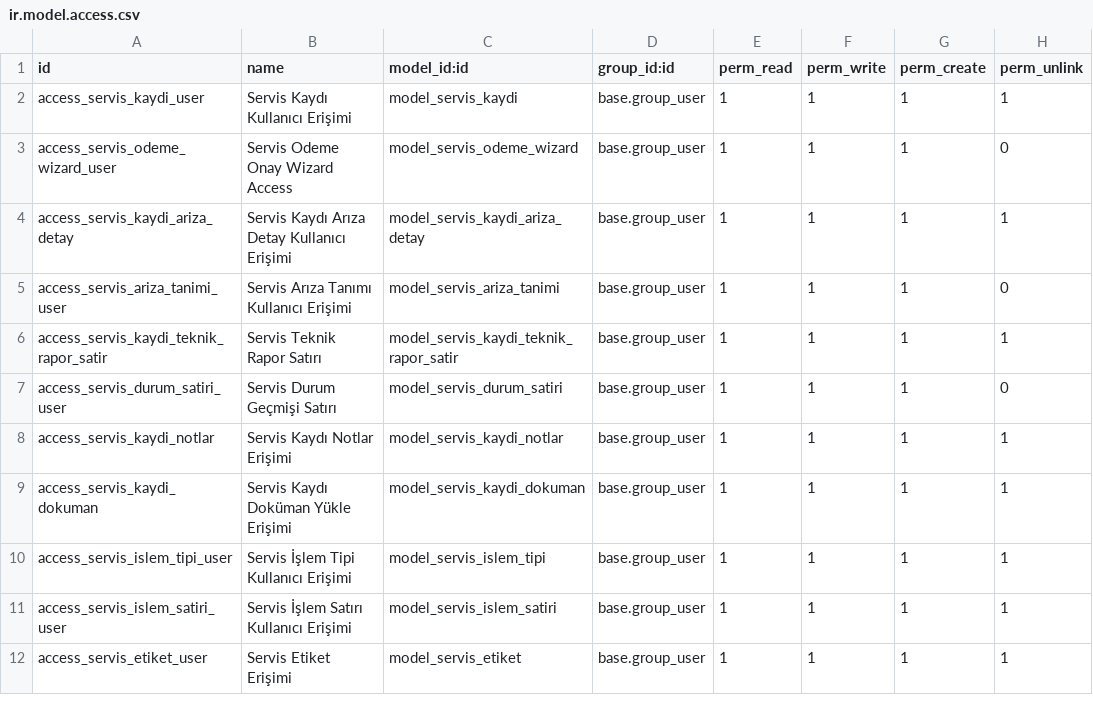
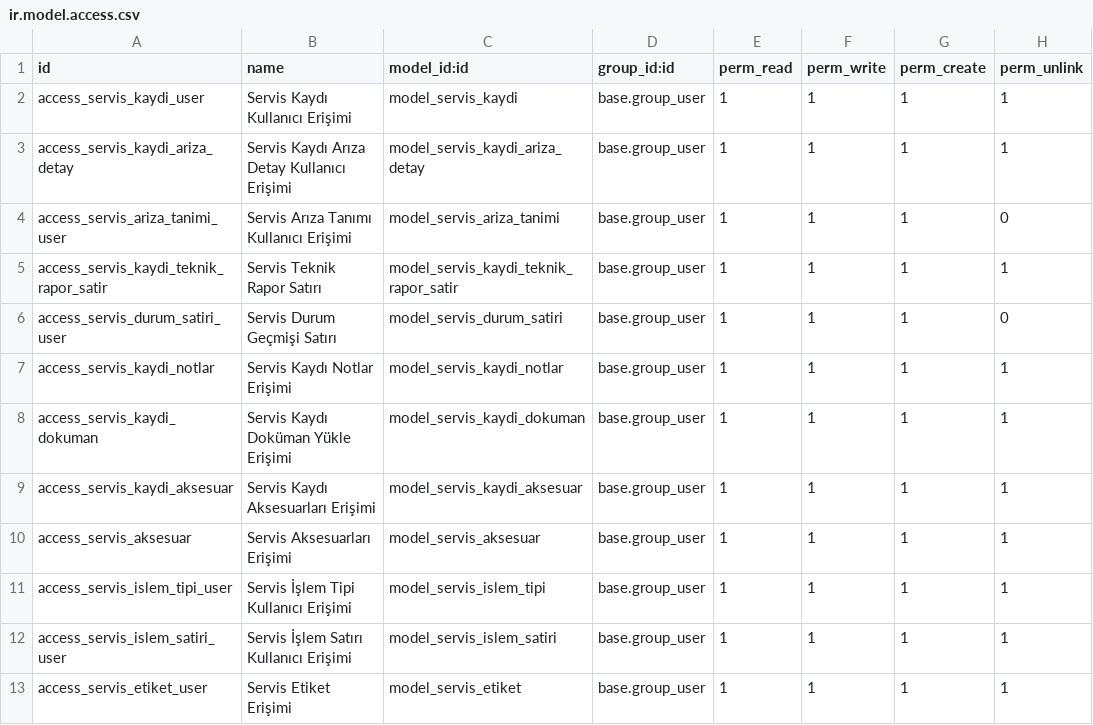
Before and after one commit to teknoklinik/demo-teknoklinik, a CSV file: addons/servis_takip/security/ir.model.access.csv, drawn as a sheet; only a part is shown.

Commit message:
20.01.2026 - Aksesuarlar, arıza tipi, ödeme statüsü kaldırıldı

```diff
--- a/addons/servis_takip/security/ir.model.access.csv
+++ b/addons/servis_takip/security/ir.model.access.csv
@@ -2,3 +2,2 @@ id,name,model_id:id,group_id:id,perm_read,perm_write,perm_create,perm_unlink
 access_servis_kaydi_user,Servis Kaydı Kullanıcı Erişimi,model_servis_kaydi,base.group_user,1,1,1,1
-access_servis_odeme_wizard_user,Servis Odeme Onay Wizard Access,model_servis_odeme_wizard,base.group_user,1,1,1,0
 access_servis_kaydi_ariza_detay,Servis Kaydı Arıza Detay Kullanıcı Erişimi,model_servis_kaydi_ariza_detay,base.group_user,1,1,1,1
@@ -9,2 +8,4 @@ access_servis_kaydi_notlar,Servis Kaydı Notlar Erişimi,model_servis_kaydi_notl
 access_servis_kaydi_dokuman,Servis Kaydı Doküman Yükle Erişimi,model_servis_kaydi_dokuman,base.group_user,1,1,1,1
+access_servis_kaydi_aksesuar,Servis Kaydı Aksesuarları Erişimi,model_servis_kaydi_aksesuar,base.group_user,1,1,1,1
+access_servis_aksesuar,Servis Aksesuarları Erişimi,model_servis_aksesuar,base.group_user,1,1,1,1
 access_servis_islem_tipi_user,Servis İşlem Tipi Kullanıcı Erişimi,model_servis_islem_tipi,base.group_user,1,1,1,1
```
Also changed, not shown: 13 other files.
